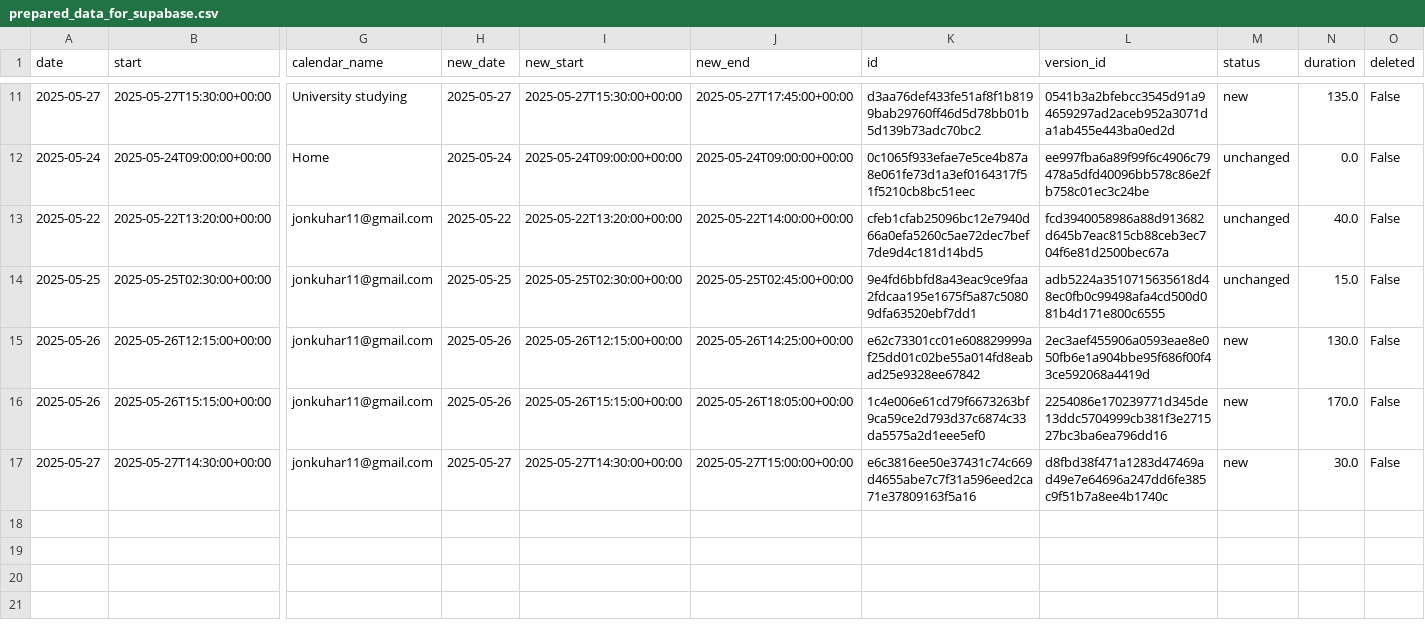
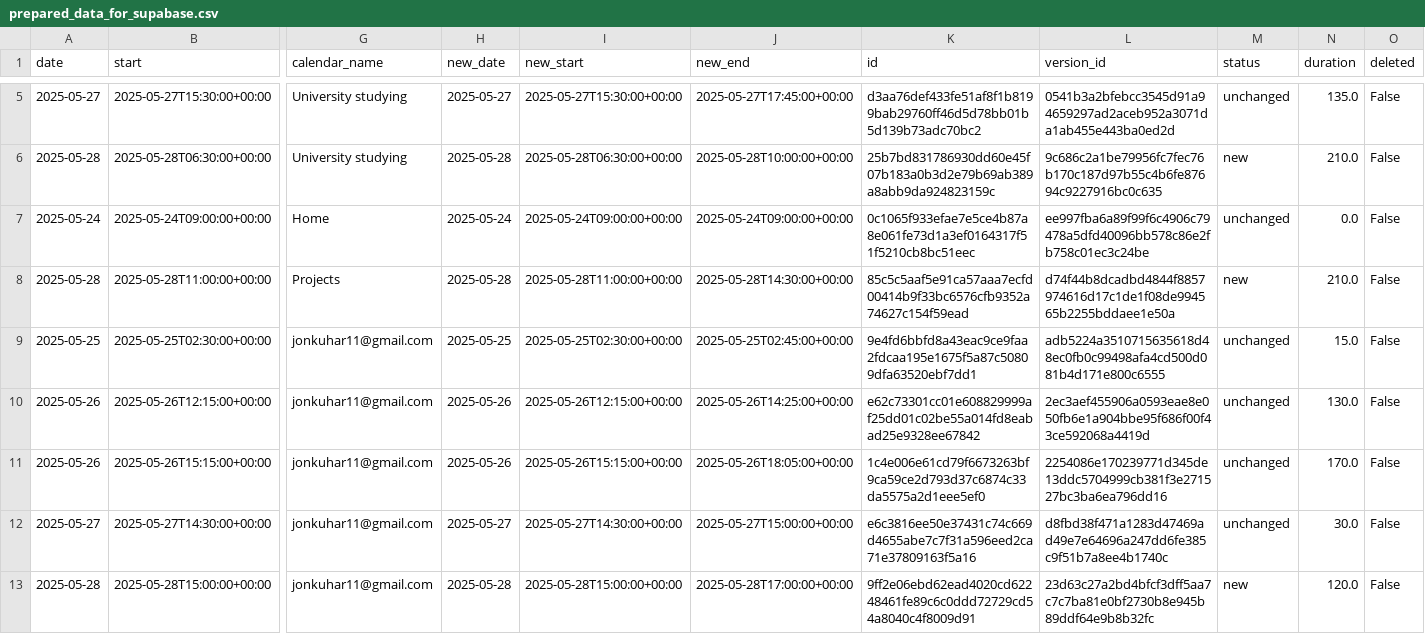
Before and after one commit to hajkuron/notion-githubchart, a CSV file: data/prepared_data_for_supabase.csv, drawn as a sheet; only a part is shown, gaps mark what is left out; removed rows and columns are numbered as before the commit, all else as after; rows hold the shown columns only; the diff covers the shown part only; the diff names each change by its address in the sheet, - before the commit and + after, or states it on an @@ line.

```diff
--- a/data/prepared_data_for_supabase.csv
+++ b/data/prepared_data_for_supabase.csv
-M5 (status): new
+M5 (status): unchanged
+row 6: 2025-05-28 | 2025-05-28T06:30:00+00:00 | University studying | 2025-05-28 | 2025-05-28T06:30:00+00:00 | 2025-05-28T10:00:00+00:00 | 25b7bd831786930dd60e45f07b183a0b3d2e79b69ab389a8abb9da924823159c | 9c686c2a1be79956fc7fec76b170c187d97b55c4b6fe87694c9227916bc0c635 | new | 210.0 | False
-row 13: 2025-05-22 | 2025-05-22T13:20:00+00:00 | jonkuhar11@gmail.com | 2025-05-22 | 2025-05-22T13:20:00+00:00 | 2025-05-22T14:00:00+00:00 | cfeb1cfab25096bc12e7940d66a0efa5260c5ae72dec7bef7de9d4c181d14bd5 | fcd3940058986a88d913682d645b7eac815cb88ceb3ec704f6e81d2500bec67a | unchanged | 40.0 | False
+row 8: 2025-05-28 | 2025-05-28T11:00:00+00:00 | Projects | 2025-05-28 | 2025-05-28T11:00:00+00:00 | 2025-05-28T14:30:00+00:00 | 85c5c5aaf5e91ca57aaa7ecfd00414b9f33bc6576cfb9352a74627c154f59ead | d74f44b8dcadbd4844f8857974616d17c1de1f08de994565b2255bddaee1e50a | new | 210.0 | False
-M10:M12 (status): new
+M10:M12 (status): unchanged
+row 13: 2025-05-28 | 2025-05-28T15:00:00+00:00 | jonkuhar11@gmail.com | 2025-05-28 | 2025-05-28T15:00:00+00:00 | 2025-05-28T17:00:00+00:00 | 9ff2e06ebd62ead4020cd62248461fe89c6c0ddd72729cd54a8040c4f8009d91 | 23d63c27a2bd4bfcf3dff5aa7c7c7ba81e0bf2730b8e945b89ddf64e9b8b32fc | new | 120.0 | False
```
Also changed, not shown: 6 removed rows and 14 edited cells elsewhere in this file, 10 other files.
